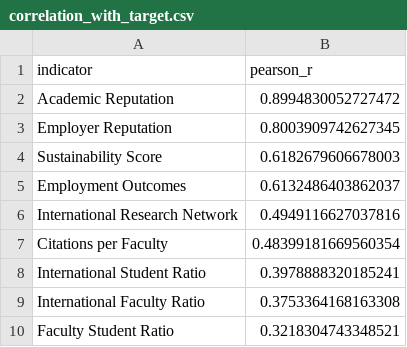
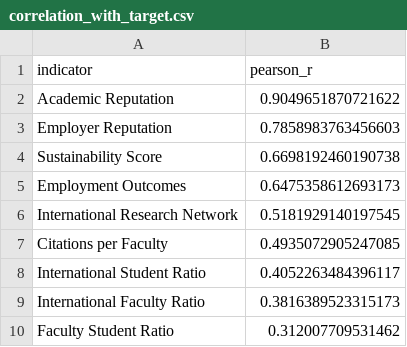
Before and after one commit to heinricitorgau/CrawlerNest, a CSV file: crawlernest/crawlernest-ml/artifacts/eda/correlation_with_target.csv, drawn as a sheet.

```diff
--- a/crawlernest/crawlernest-ml/artifacts/eda/correlation_with_target.csv
+++ b/crawlernest/crawlernest-ml/artifacts/eda/correlation_with_target.csv
@@ -1,10 +1,10 @@
 indicator,pearson_r
-Academic Reputation,0.8994830052727472
-Employer Reputation,0.8003909742627345
-Sustainability Score,0.6182679606678003
-Employment Outcomes,0.6132486403862037
-International Research Network,0.4949116627037816
-Citations per Faculty,0.48399181669560354
-International Student Ratio,0.3978888320185241
-International Faculty Ratio,0.3753364168163308
-Faculty Student Ratio,0.3218304743348521
+Academic Reputation,0.9049651870721622
+Employer Reputation,0.7858983763456603
+Sustainability Score,0.6698192460190738
+Employment Outcomes,0.6475358612693173
+International Research Network,0.5181929140197545
+Citations per Faculty,0.4935072905247085
+International Student Ratio,0.4052263484396117
+International Faculty Ratio,0.3816389523315173
+Faculty Student Ratio,0.312007709531462
```
Also changed, not shown: crawlernest/crawlernest-ml/artifacts/eda/covariate_shift.csv, crawlernest/crawlernest-ml/artifacts/eda/missingness.csv, 55 other files.
